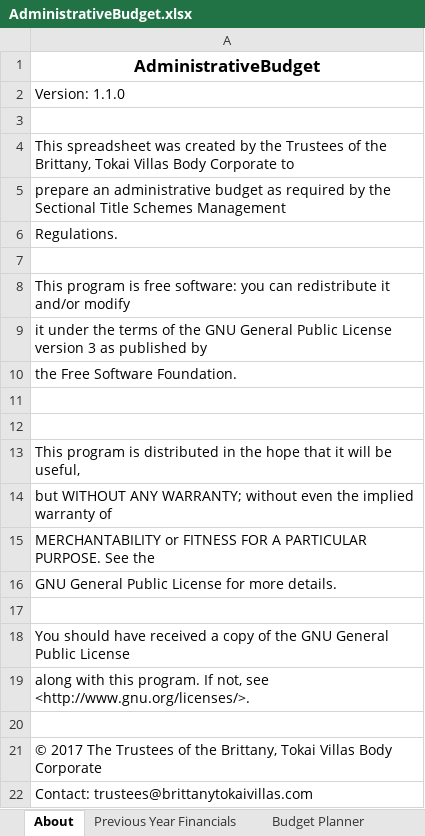
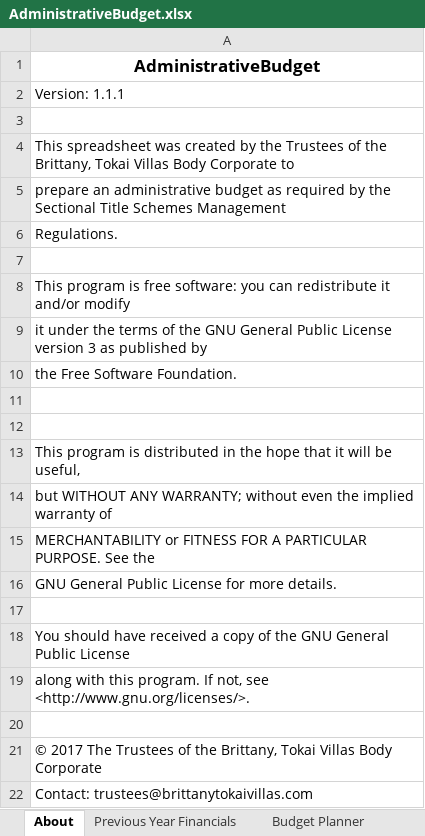
Before and after one commit to tokaivillas/AdministrativeBudget, an Excel workbook: AdministrativeBudget.xlsx, sheet About, drawn as a sheet; values as stored, in another font and other column widths than the file's, no borders; the diff names each change by its address in the sheet, - before the commit and + after, or states it on an @@ line.

```diff
--- a/AdministrativeBudget.xlsx (sheet About)
+++ b/AdministrativeBudget.xlsx (sheet About)
-A2: Version: 1.1.0
+A2: Version: 1.1.1
```
Also changed, not shown: sheet Budget Summary, 1 other file.
